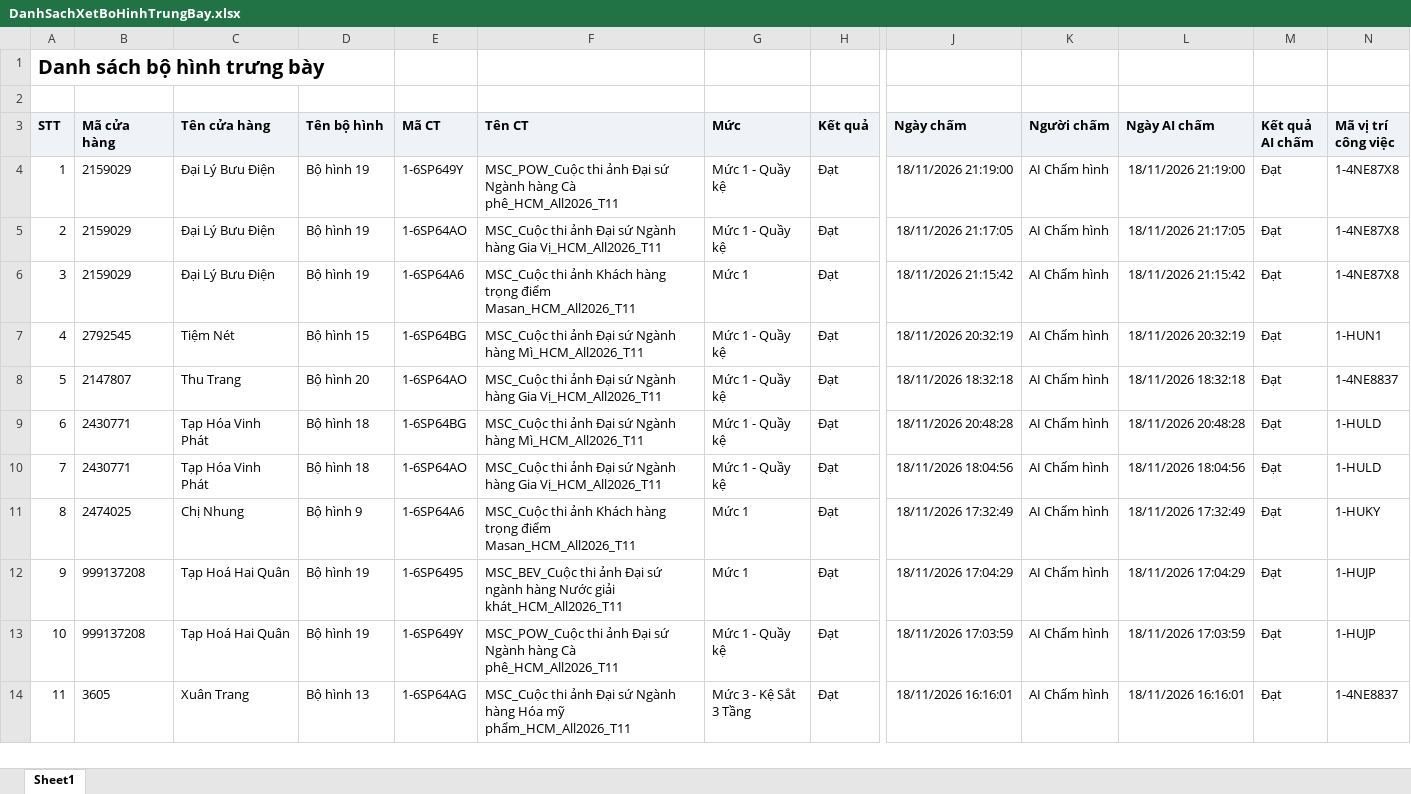
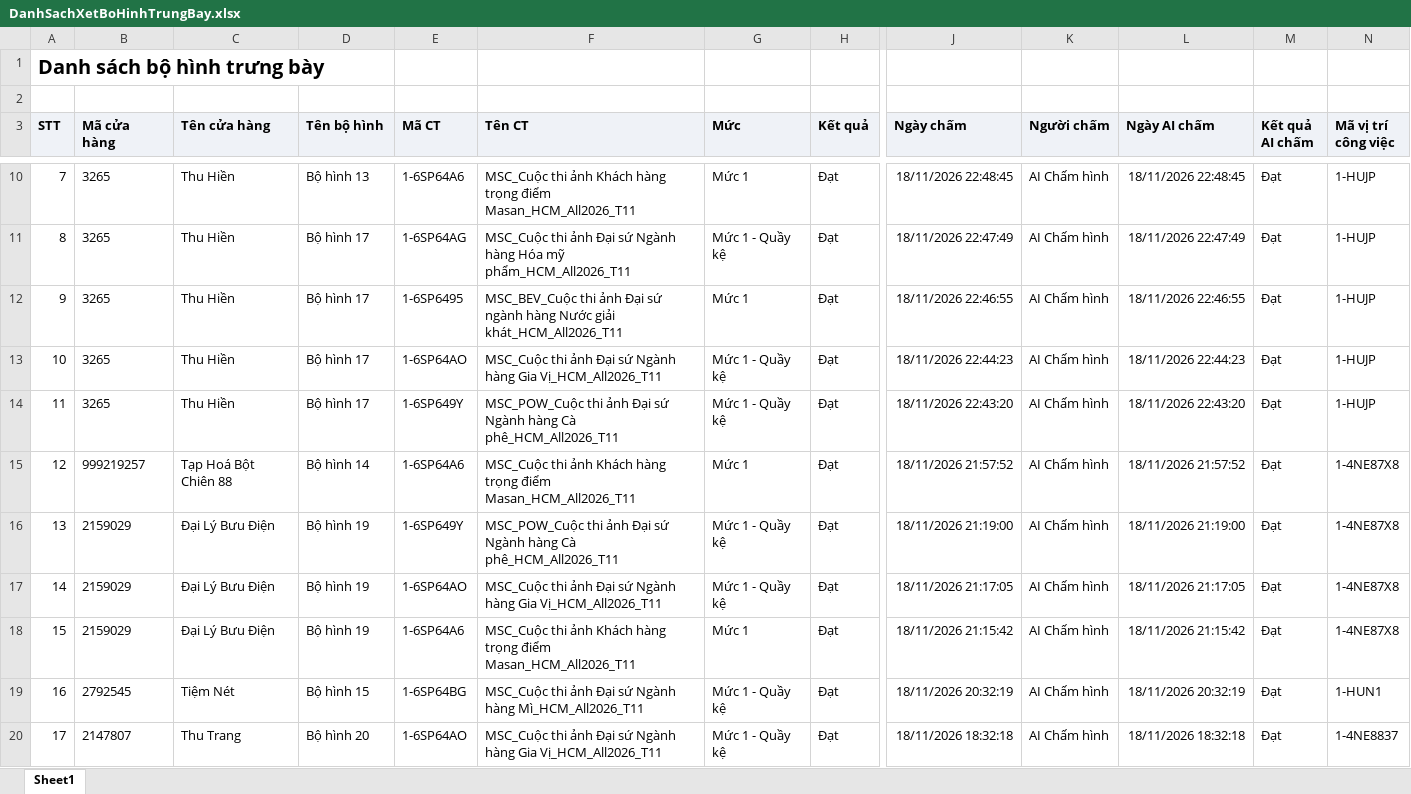
Before and after one commit to tantt2026-test/Test, an Excel workbook: data/Thang11/DanhSachXetBoHinhTrungBay.xlsx, sheet Sheet1, drawn as a sheet; only a part is shown, gaps mark what is left out; the shorter side is filled out with more unchanged rows; values as stored, in another font and other column widths than the file's, no borders; addresses are those after the commit; rows hold the shown columns only; the diff covers the shown part only; the diff names each change by its address in the sheet, - before the commit and + after, or states it on an @@ line.

```diff
--- a/data/Thang11/DanhSachXetBoHinhTrungBay.xlsx (sheet Sheet1)
+++ b/data/Thang11/DanhSachXetBoHinhTrungBay.xlsx (sheet Sheet1)
+row 10: 7 | 3265 | Thu Hiền | Bộ hình 13 | 1-6SP64A6 | MSC_Cuộc thi ảnh Khách hàng trọng điểm Masan_HCM_All2026_T11 | Mức 1 | Đạt | 18/11/2026 22:48:45 | AI Chấm hình | 18/11/2026 22:48:45 | Đạt | 1-HUJP
+row 11: 8 | 3265 | Thu Hiền | Bộ hình 17 | 1-6SP64AG | MSC_Cuộc thi ảnh Đại sứ Ngành hàng Hóa mỹ phẩm_HCM_All2026_T11 | Mức 1 - Quầy kệ | Đạt | 18/11/2026 22:47:49 | AI Chấm hình | 18/11/2026 22:47:49 | Đạt | 1-HUJP
+row 12: 9 | 3265 | Thu Hiền | Bộ hình 17 | 1-6SP6495 | MSC_BEV_Cuộc thi ảnh Đại sứ ngành hàng Nước giải khát_HCM_All2026_T11 | Mức 1 | Đạt | 18/11/2026 22:46:55 | AI Chấm hình | 18/11/2026 22:46:55 | Đạt | 1-HUJP
+row 13: 10 | 3265 | Thu Hiền | Bộ hình 17 | 1-6SP64AO | MSC_Cuộc thi ảnh Đại sứ Ngành hàng Gia Vị_HCM_All2026_T11 | Mức 1 - Quầy kệ | Đạt | 18/11/2026 22:44:23 | AI Chấm hình | 18/11/2026 22:44:23 | Đạt | 1-HUJP
+row 14: 11 | 3265 | Thu Hiền | Bộ hình 17 | 1-6SP649Y | MSC_POW_Cuộc thi ảnh Đại sứ Ngành hàng Cà phê_HCM_All2026_T11 | Mức 1 - Quầy kệ | Đạt | 18/11/2026 22:43:20 | AI Chấm hình | 18/11/2026 22:43:20 | Đạt | 1-HUJP
+row 15: 12 | 999219257 | Tạp Hoá Bột Chiên 88 | Bộ hình 14 | 1-6SP64A6 | MSC_Cuộc thi ảnh Khách hàng trọng điểm Masan_HCM_All2026_T11 | Mức 1 | Đạt | 18/11/2026 21:57:52 | AI Chấm hình | 18/11/2026 21:57:52 | Đạt | 1-4NE87X8
@@ column A (STT) renumbered from row 16 down @@
```
Also changed, not shown: 6 added rows and 4 edited cells elsewhere in this sheet, data/Thang11/DANH_SACH_KET_QUA_CUA_HANG_THAM_GIA_CHUONG_TRINH.xlsx, data/Thang11/DanhSachChiTietDonHang (1).xlsx, 3 other files.
